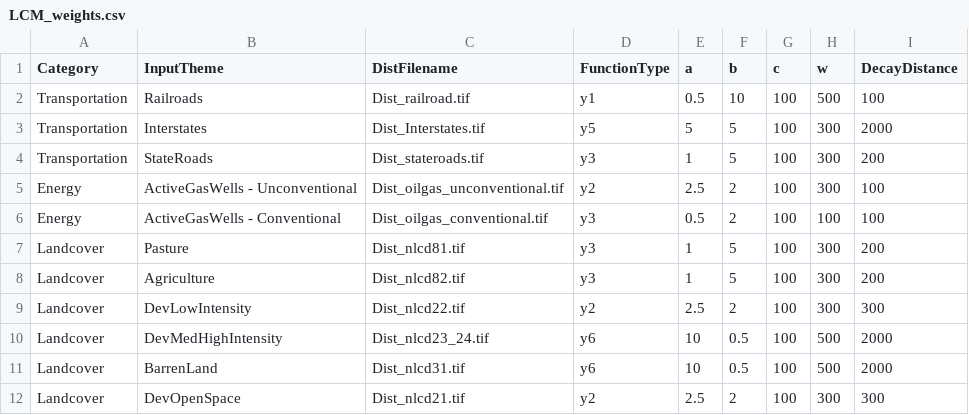
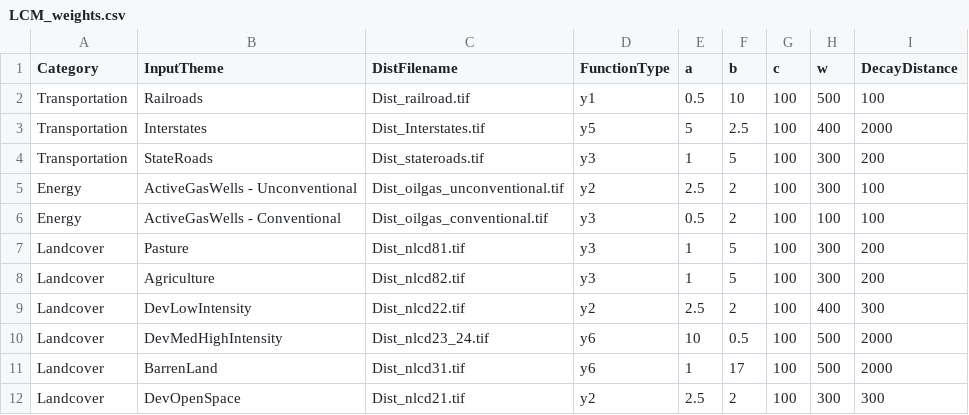
Before and after one commit to ChristopherTracey/LCM, a CSV file: _data/input/LCM_weights.csv, drawn as a sheet.

Commit message:
Update LCM_weights.csv

```diff
--- a/_data/input/LCM_weights.csv
+++ b/_data/input/LCM_weights.csv
@@ -2,3 +2,3 @@ Category,InputTheme,DistFilename,FunctionType,a,b,c,w,DecayDistance
 Transportation,Railroads,Dist_railroad.tif,y1,0.5,10,100,500,100
-Transportation,Interstates,Dist_Interstates.tif,y5,5,5,100,300,2000
+Transportation,Interstates,Dist_Interstates.tif,y5,5,2.5,100,400,2000
 Transportation,StateRoads,Dist_stateroads.tif,y3,1,5,100,300,200
@@ -8,5 +8,5 @@ Landcover,Pasture,Dist_nlcd81.tif,y3,1,5,100,300,200
 Landcover,Agriculture,Dist_nlcd82.tif,y3,1,5,100,300,200
-Landcover,DevLowIntensity,Dist_nlcd22.tif,y2,2.5,2,100,300,300
+Landcover,DevLowIntensity,Dist_nlcd22.tif,y2,2.5,2,100,400,300
 Landcover,DevMedHighIntensity,Dist_nlcd23_24.tif,y6,10,0.5,100,500,2000
-Landcover,BarrenLand,Dist_nlcd31.tif,y6,10,0.5,100,500,2000
+Landcover,BarrenLand,Dist_nlcd31.tif,y6,1,17,100,500,2000
 Landcover,DevOpenSpace,Dist_nlcd21.tif,y2,2.5,2,100,300,300
```
